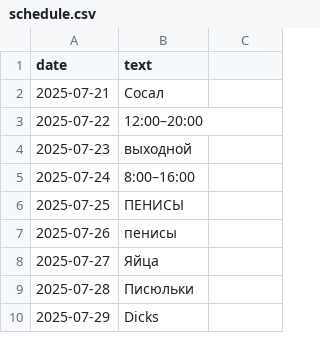
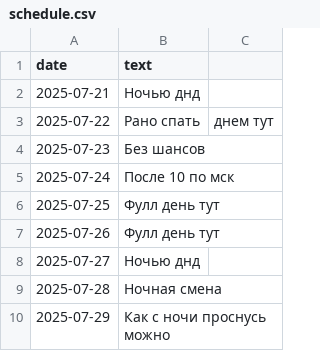
Before and after one commit to mrsetefed/kaban_eblan_bot, a CSV file: schedule.csv, drawn as a sheet.

```diff
--- a/schedule.csv
+++ b/schedule.csv
@@ -1,10 +1,10 @@
 date,text
-2025-07-21,Сосал
-2025-07-22,12:00–20:00
-2025-07-23,выходной
-2025-07-24,8:00–16:00
-2025-07-25,ПЕНИСЫ
-2025-07-26,пенисы
-2025-07-27,Яйца
-2025-07-28,Писюльки
-2025-07-29,Dicks
+2025-07-21,Ночью днд
+2025-07-22,Рано спать, днем тут
+2025-07-23,Без шансов
+2025-07-24,После 10 по мск
+2025-07-25,Фулл день тут
+2025-07-26,Фулл день тут
+2025-07-27,Ночью днд
+2025-07-28,Ночная смена
+2025-07-29,Как с ночи проснусь можно
```
Also changed, not shown: 1 other file.
